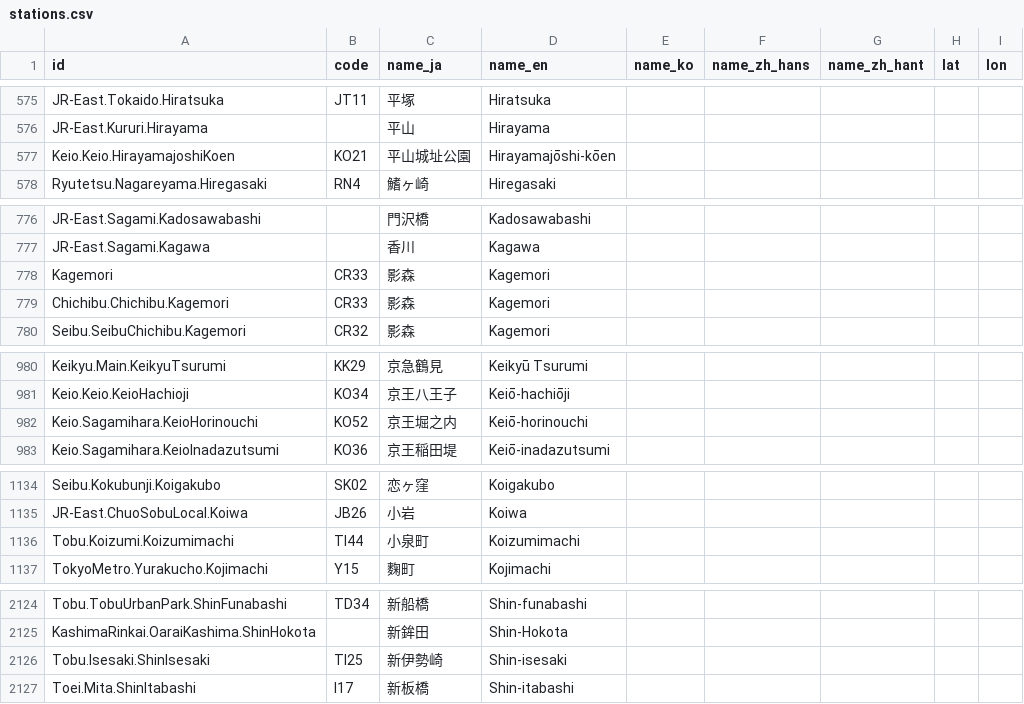
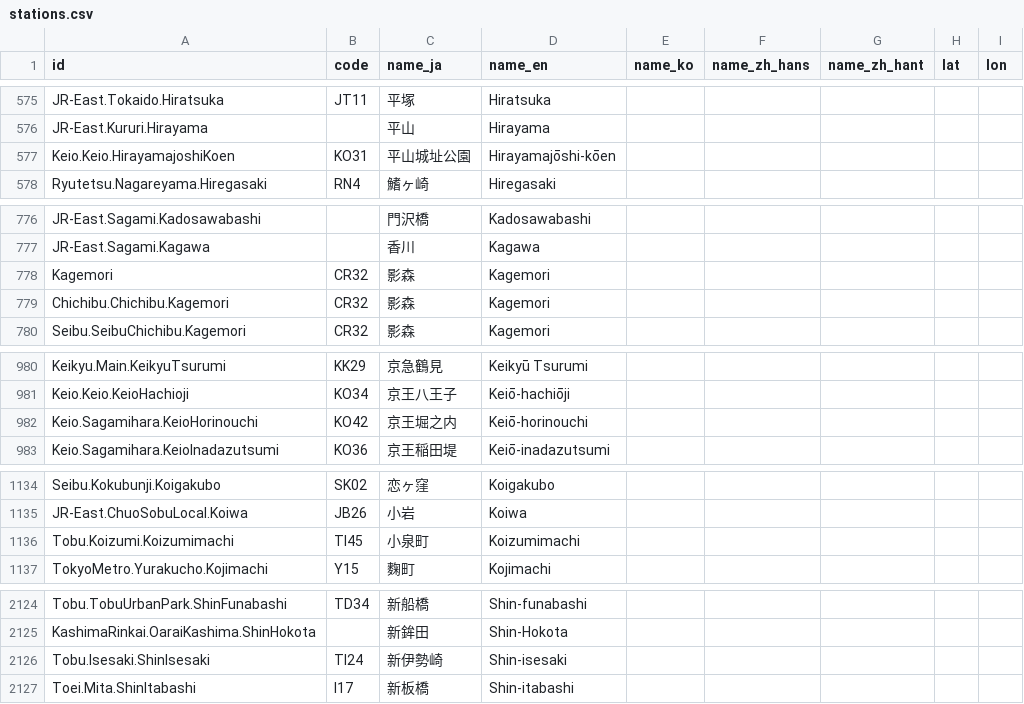
Before and after one commit to Blysh-Ley/TokyoRailMap, a CSV file: data/stations.csv, drawn as a sheet; only a part is shown, gaps mark what is left out; the diff covers the shown part only.

```diff
--- a/data/stations.csv
+++ b/data/stations.csv
@@ -576,3 +576,3 @@ JR-East.Tokaido.Hiratsuka,JT11,平塚,Hiratsuka,,,,,
 JR-East.Kururi.Hirayama,,平山,Hirayama,,,,,
-Keio.Keio.HirayamajoshiKoen,KO21,平山城址公園,Hirayamajōshi-kōen,,,,,
+Keio.Keio.HirayamajoshiKoen,KO31,平山城址公園,Hirayamajōshi-kōen,,,,,
 Ryutetsu.Nagareyama.Hiregasaki,RN4,鰭ヶ崎,Hiregasaki,,,,,
@@ -777,4 +777,4 @@ JR-East.Sagami.Kadosawabashi,,門沢橋,Kadosawabashi,,,,,
 JR-East.Sagami.Kagawa,,香川,Kagawa,,,,,
-Kagemori,CR33,影森,Kagemori,,,,,
-Chichibu.Chichibu.Kagemori,CR33,影森,Kagemori,,,,,
+Kagemori,CR32,影森,Kagemori,,,,,
+Chichibu.Chichibu.Kagemori,CR32,影森,Kagemori,,,,,
 Seibu.SeibuChichibu.Kagemori,CR32,影森,Kagemori,,,,,
@@ -981,3 +981,3 @@ Keikyu.Main.KeikyuTsurumi,KK29,京急鶴見,Keikyū Tsurumi,,,,,
 Keio.Keio.KeioHachioji,KO34,京王八王子,Keiō-hachiōji,,,,,
-Keio.Sagamihara.KeioHorinouchi,KO52,京王堀之内,Keiō-horinouchi,,,,,
+Keio.Sagamihara.KeioHorinouchi,KO42,京王堀之内,Keiō-horinouchi,,,,,
 Keio.Sagamihara.KeioInadazutsumi,KO36,京王稲田堤,Keiō-inadazutsumi,,,,,
@@ -1135,3 +1135,3 @@ Seibu.Kokubunji.Koigakubo,SK02,恋ヶ窪,Koigakubo,,,,,
 JR-East.ChuoSobuLocal.Koiwa,JB26,小岩,Koiwa,,,,,
-Tobu.Koizumi.Koizumimachi,TI44,小泉町,Koizumimachi,,,,,
+Tobu.Koizumi.Koizumimachi,TI45,小泉町,Koizumimachi,,,,,
 TokyoMetro.Yurakucho.Kojimachi,Y15,麴町,Kojimachi,,,,,
@@ -2125,3 +2125,3 @@ Tobu.TobuUrbanPark.ShinFunabashi,TD34,新船橋,Shin-funabashi,,,,,
 KashimaRinkai.OaraiKashima.ShinHokota,,新鉾田,Shin-Hokota,,,,,
-Tobu.Isesaki.ShinIsesaki,TI25,新伊勢崎,Shin-isesaki,,,,,
+Tobu.Isesaki.ShinIsesaki,TI24,新伊勢崎,Shin-isesaki,,,,,
 Toei.Mita.ShinItabashi,I17,新板橋,Shin-itabashi,,,,,
```
Also changed, not shown: 1 edited cell elsewhere in this file, 2 other files.
